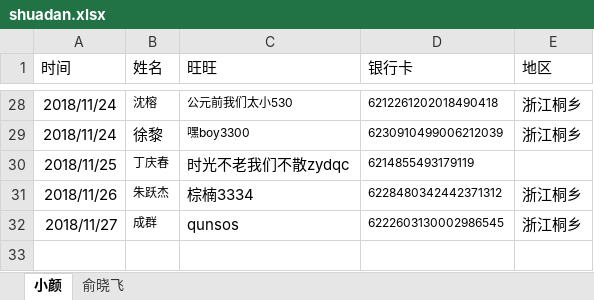
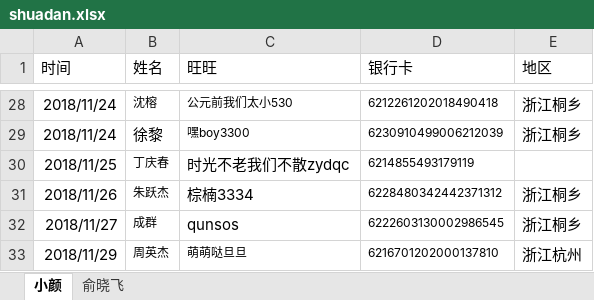
Before and after one commit to waterfy/learngit, an Excel workbook: shuadan.xlsx, sheet 小颜, drawn as a sheet; only a part is shown, gaps mark what is left out; values as stored, in another font and other column widths than the file's, no borders; the diff names each change by its address in the sheet, - before the commit and + after, or states it on an @@ line.

Commit message:
Update shuadan.xlsx

```diff
--- a/shuadan.xlsx (sheet 小颜)
+++ b/shuadan.xlsx (sheet 小颜)
+row 33: 2018/11/29 | 周英杰 | 萌萌哒旦旦 | 6216701202000137810 | 浙江杭州
```
Also changed, not shown: sheet 俞晓飞.
